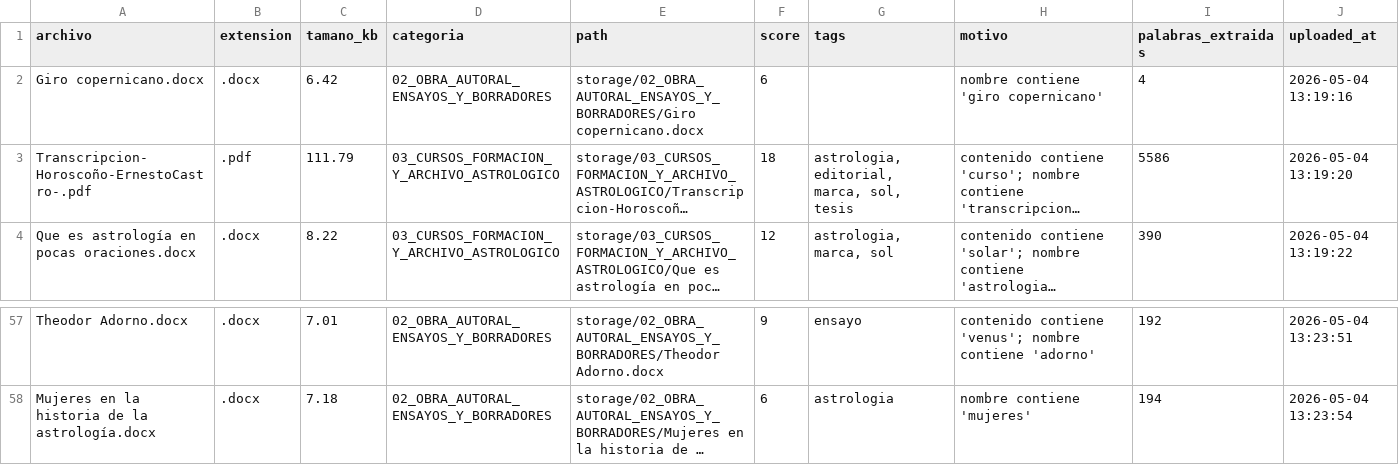
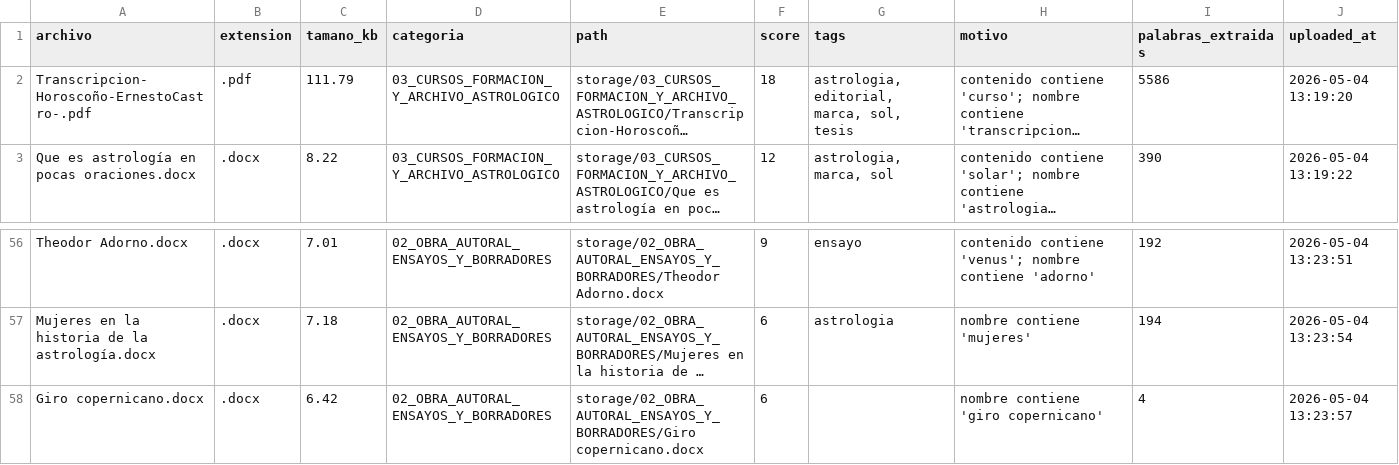
Before and after one commit to brandatta/casamatriz, a CSV file: data/inventory.csv, drawn as a sheet; only a part is shown, gaps mark what is left out; long unchanged cells end in …; removed rows and columns are numbered as before the commit, all else as after; the diff names each change by its address in the sheet, - before the commit and + after, or states it on an @@ line.

Commit message:
Actualizar inventario Casa Matriz

```diff
--- a/data/inventory.csv
+++ b/data/inventory.csv
-row 2: Giro copernicano.docx | .docx | 6.42 | 02_OBRA_AUTORAL_ENSAYOS_Y_BORRADORES | storage/02_OBRA_AUTORAL_ENSAYOS_Y_BORRADORES/Giro copernicano.docx | 6 |  | nombre contiene 'giro copernicano' | 4 | 2026-05-04 13:19:16
+row 58: Giro copernicano.docx | .docx | 6.42 | 02_OBRA_AUTORAL_ENSAYOS_Y_BORRADORES | storage/02_OBRA_AUTORAL_ENSAYOS_Y_BORRADORES/Giro copernicano.docx | 6 |  | nombre contiene 'giro copernicano' | 4 | 2026-05-04 13:23:57
```
